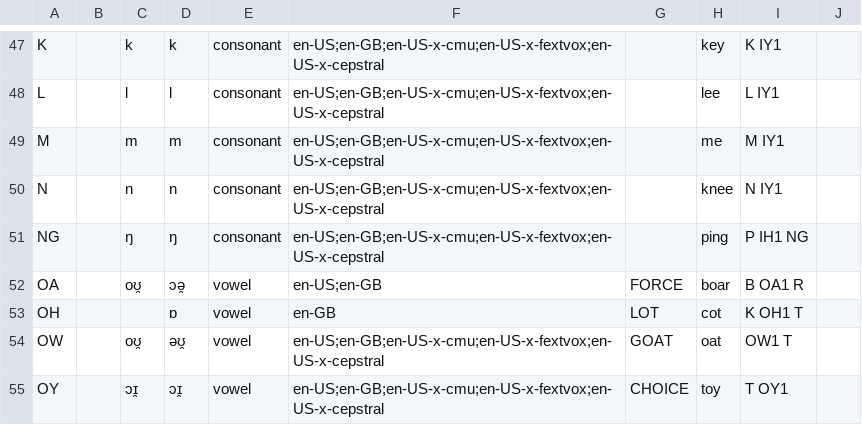
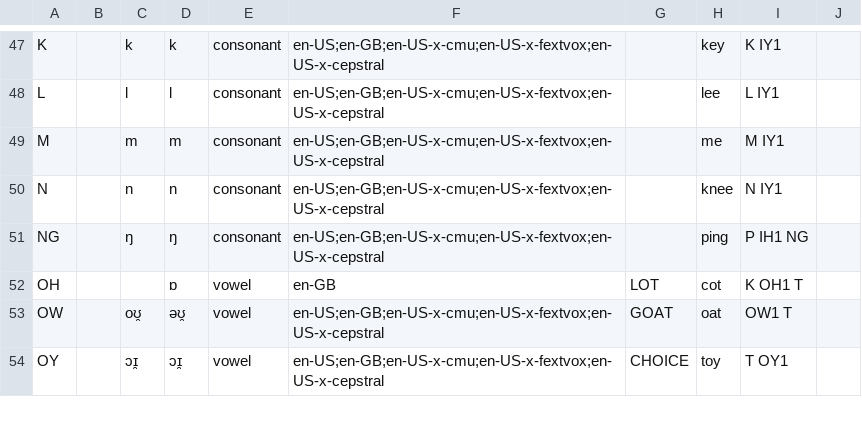
Before and after one commit to rhdunn/cmudict-tools, a CSV file: phones.csv, drawn as a sheet; only a part is shown, gaps mark what is left out; the diff names each change by its address in the sheet, - before the commit and + after, or states it on an @@ line.

Commit message:
phones.csv: /OA/ is used for LOT in some variants, so don't use for FORCE

```diff
--- a/phones.csv
+++ b/phones.csv
-row 52: OA |  | oʊ̯ | ɔə̯ | vowel | en-US;en-GB | FORCE | boar | B OA1 R
```
